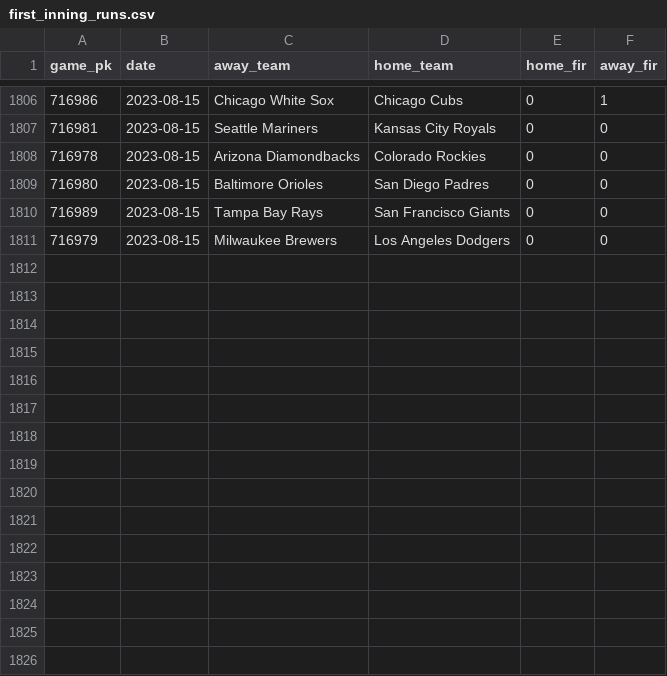
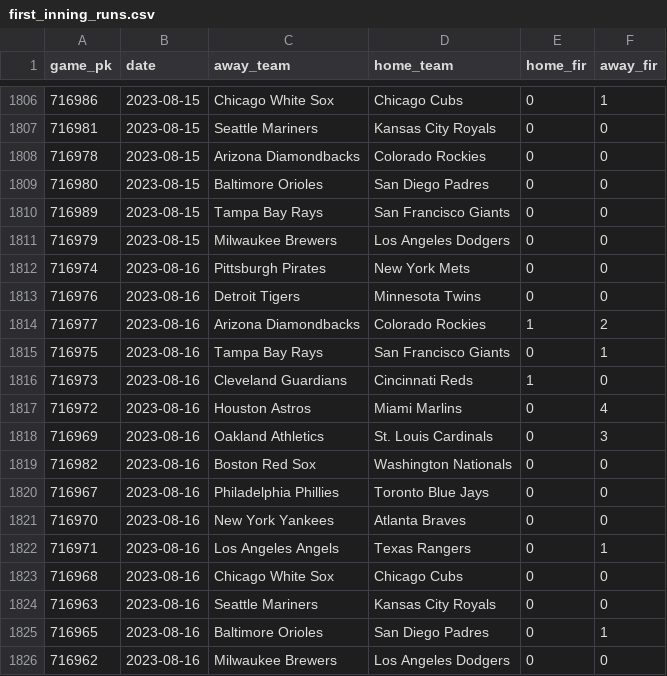
Before and after one commit to chadallison/mlb_cpr, a CSV file: first_inning_runs.csv, drawn as a sheet; only a part is shown, gaps mark what is left out; the diff names each change by its address in the sheet, - before the commit and + after, or states it on an @@ line.

```diff
--- a/first_inning_runs.csv
+++ b/first_inning_runs.csv
+row 1812: 716974 | 2023-08-16 | Pittsburgh Pirates | New York Mets | 0 | 0
+row 1813: 716976 | 2023-08-16 | Detroit Tigers | Minnesota Twins | 0 | 0
+row 1814: 716977 | 2023-08-16 | Arizona Diamondbacks | Colorado Rockies | 1 | 2
+row 1815: 716975 | 2023-08-16 | Tampa Bay Rays | San Francisco Giants | 0 | 1
+row 1816: 716973 | 2023-08-16 | Cleveland Guardians | Cincinnati Reds | 1 | 0
+row 1817: 716972 | 2023-08-16 | Houston Astros | Miami Marlins | 0 | 4
+row 1818: 716969 | 2023-08-16 | Oakland Athletics | St. Louis Cardinals | 0 | 3
+row 1819: 716982 | 2023-08-16 | Boston Red Sox | Washington Nationals | 0 | 0
+row 1820: 716967 | 2023-08-16 | Philadelphia Phillies | Toronto Blue Jays | 0 | 0
+row 1821: 716970 | 2023-08-16 | New York Yankees | Atlanta Braves | 0 | 0
+row 1822: 716971 | 2023-08-16 | Los Angeles Angels | Texas Rangers | 0 | 1
+row 1823: 716968 | 2023-08-16 | Chicago White Sox | Chicago Cubs | 0 | 0
+row 1824: 716963 | 2023-08-16 | Seattle Mariners | Kansas City Royals | 0 | 0
+row 1825: 716965 | 2023-08-16 | Baltimore Orioles | San Diego Padres | 0 | 1
+row 1826: 716962 | 2023-08-16 | Milwaukee Brewers | Los Angeles Dodgers | 0 | 0
```
Also changed, not shown: all_game_hrs.csv, all_game_ks.csv, 34 other files.
